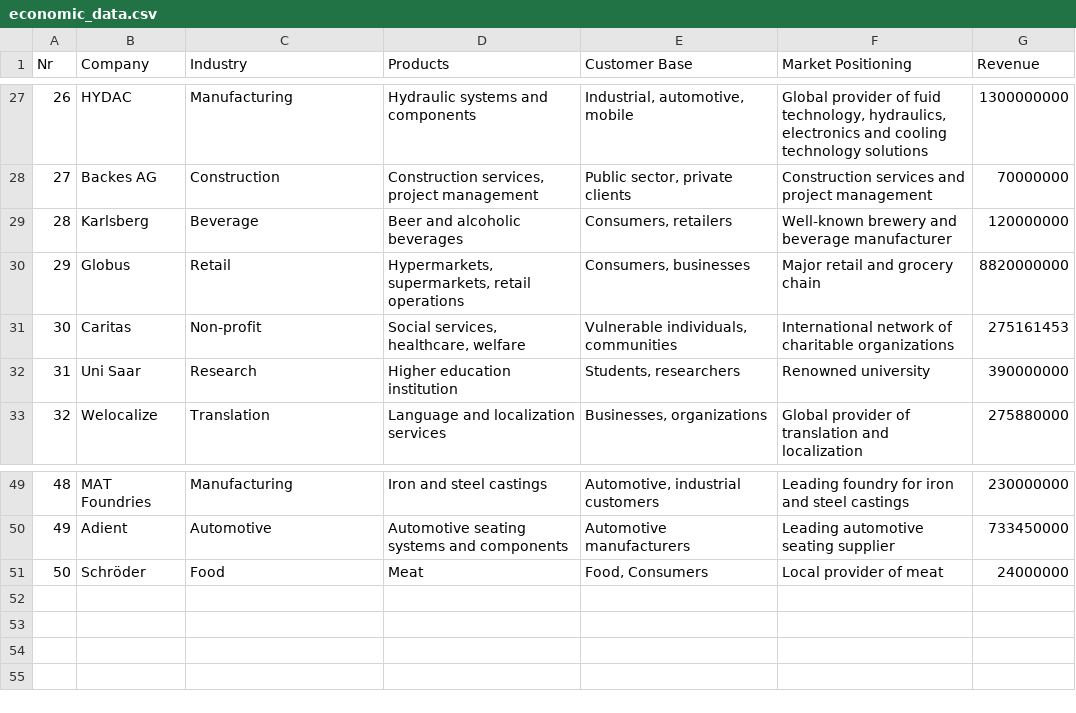
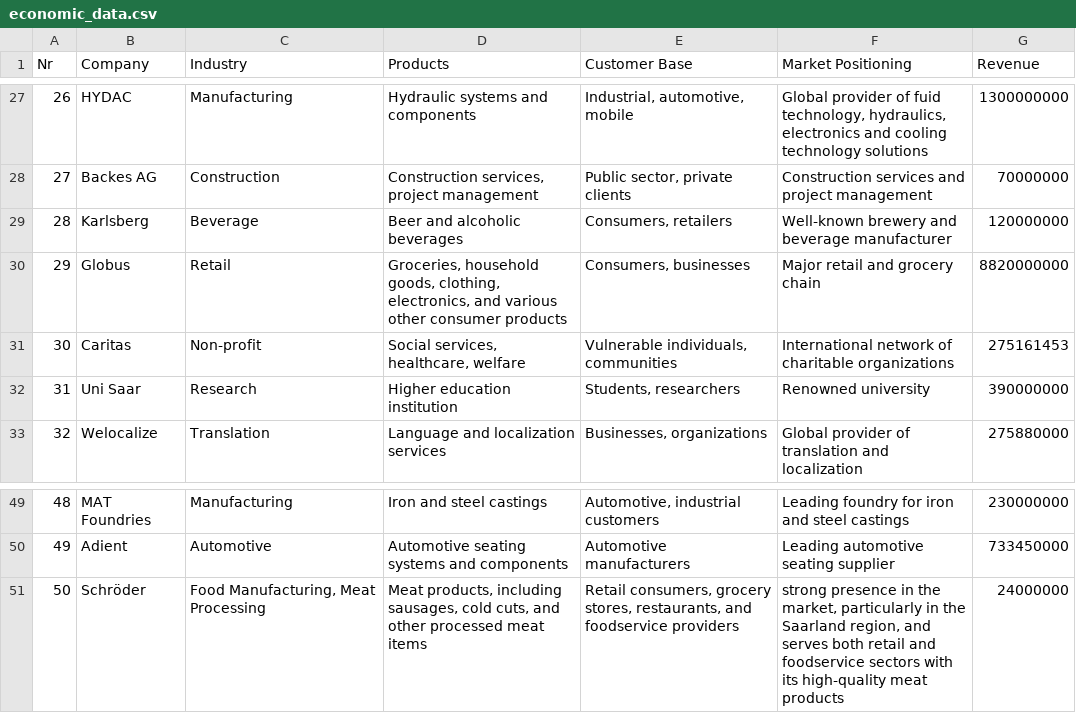
Before and after one commit to NicolaMueller42/data_science_project, a CSV file: data/economic_data.csv, drawn as a sheet; only a part is shown, gaps mark what is left out.

Commit message:
correct dataset

```diff
--- a/data/economic_data.csv
+++ b/data/economic_data.csv
@@ -30,3 +30,3 @@ electronics and cooling technology solutions",1300000000
 28,Karlsberg,Beverage,Beer and alcoholic beverages,"Consumers, retailers",Well-known brewery and beverage manufacturer,120000000
-29,Globus,Retail,"Hypermarkets, supermarkets, retail operations","Consumers, businesses",Major retail and grocery chain,8820000000
+29,Globus,Retail,"Groceries, household goods, clothing, electronics, and various other consumer products","Consumers, businesses",Major retail and grocery chain,8820000000
 30,Caritas,Non-profit,"Social services, healthcare, welfare","Vulnerable individuals, communities",International network of charitable organizations,275161453
@@ -51,2 +51,2 @@ electronics and cooling technology solutions",1300000000
 49,Adient,Automotive,Automotive seating systems and components,Automotive manufacturers,Leading automotive seating supplier,733450000
-50,Schröder,Food,Meat,"Food, Consumers",Local provider of meat ,24000000
+50,Schröder,"Food Manufacturing, Meat Processing","Meat products, including sausages, cold cuts, and other processed meat items","Retail consumers, grocery stores, restaurants, and foodservice providers","strong presence in the market, particularly in the Saarland region, and serves both retail and foodservice sectors with its high-quality meat products",24000000
```
Also changed, not shown: 1 other file.
